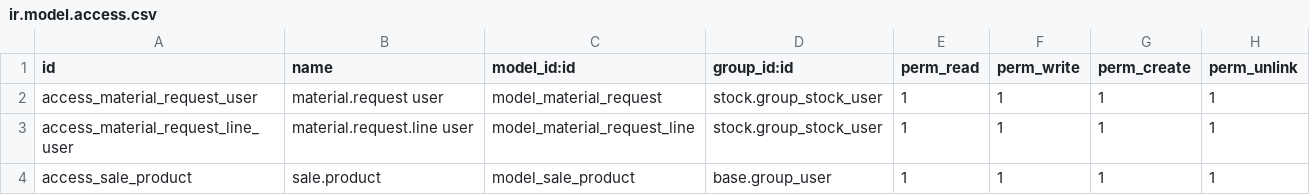
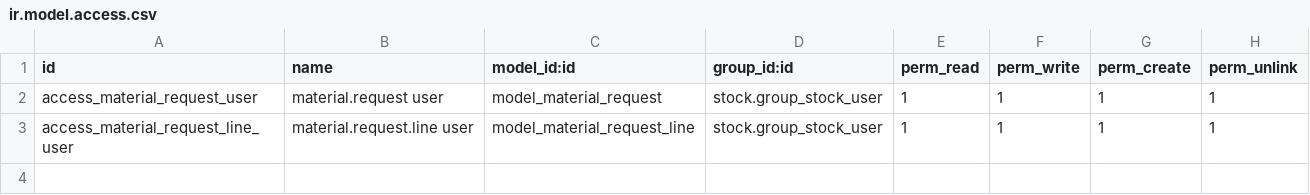
Before and after one commit to hoangtk/metrotowtruck, a CSV file: metro_stock/security/ir.model.access.csv, drawn as a sheet.

Commit message:
Remove the 'security/ir.model.access.csv',

```diff
--- a/metro_stock/security/ir.model.access.csv
+++ b/metro_stock/security/ir.model.access.csv
@@ -3,2 +3 @@ access_material_request_user,material.request user,model_material_request,stock.
 access_material_request_line_user,material.request.line user,model_material_request_line,stock.group_stock_user,1,1,1,1
-access_sale_product,sale.product,model_sale_product,base.group_user,1,1,1,1
```
